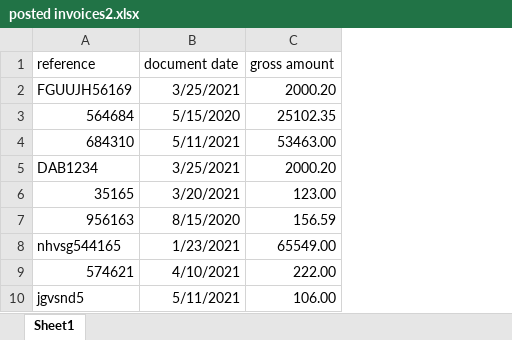
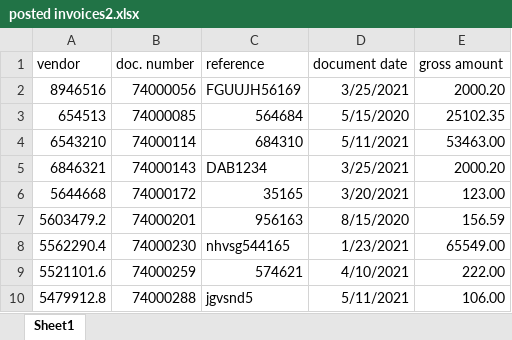
Before and after one commit to ZydreEZ/duplicated-invoices-finder, an Excel workbook: data/posted invoices2.xlsx, sheet Sheet1, drawn as a sheet; values as stored, in another font and other column widths than the file's, no borders; the diff names each change by its address in the sheet, - before the commit and + after, or states it on an @@ line.

```diff
--- a/data/posted invoices2.xlsx (sheet Sheet1)
+++ b/data/posted invoices2.xlsx (sheet Sheet1)
+column A (vendor), rows 2-10: 8946516 | 654513 | 6543210 | 6846321 | 5644668 | 5603479.2 | 5562290.4 | 5521101.6 | 5479912.8
+column B (doc. number), rows 2-10: 74000056 | 74000085 | 74000114 | 74000143 | 74000172 | 74000201 | 74000230 | 74000259 | 74000288
```
Also changed, not shown: data/posted invoices.xlsx, data/posted invoices1.xlsx, 7 other files.
